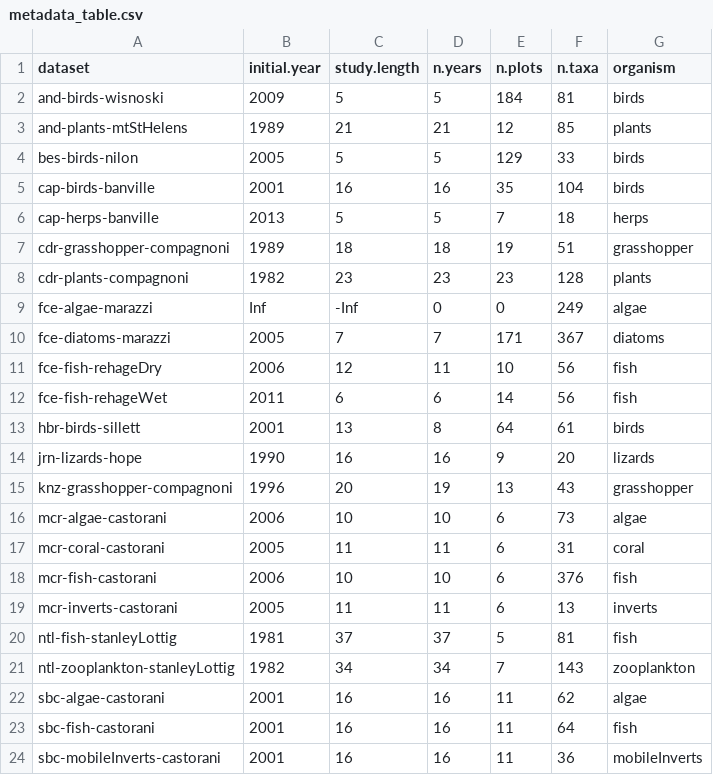
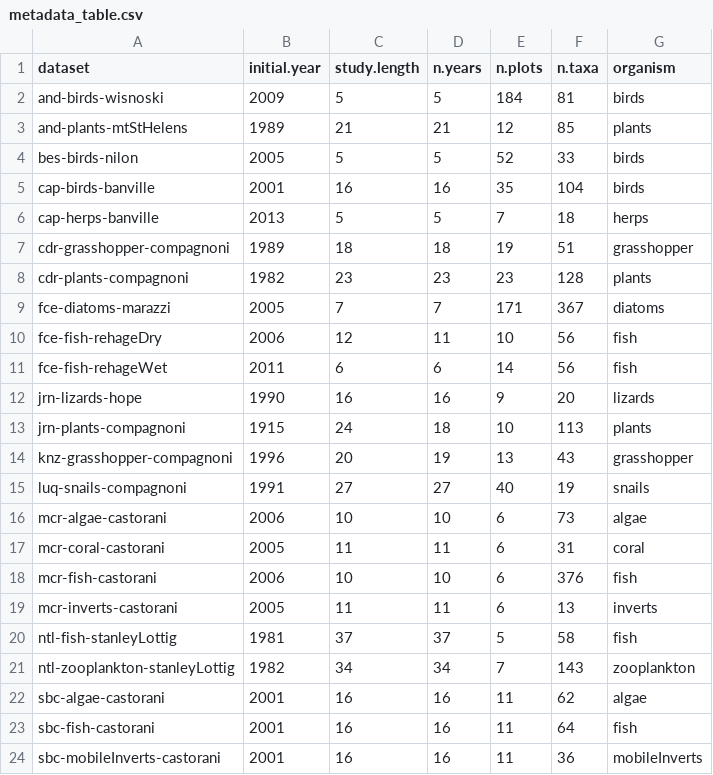
Before and after one commit to sokole/ltermetacommunities, a CSV file: MS3-Supp-Info/metadata_table.csv, drawn as a sheet; only a part is shown.

Commit message:
QA/QA luq-snails

```diff
--- a/MS3-Supp-Info/metadata_table.csv
+++ b/MS3-Supp-Info/metadata_table.csv
@@ -3,3 +3,3 @@
 "and-plants-mtStHelens",1989,21,21,12,85,"plants"
-"bes-birds-nilon",2005,5,5,129,33,"birds"
+"bes-birds-nilon",2005,5,5,52,33,"birds"
 "cap-birds-banville",2001,16,16,35,104,"birds"
@@ -8,3 +8,2 @@
 "cdr-plants-compagnoni",1982,23,23,23,128,"plants"
-"fce-algae-marazzi",Inf,-Inf,0,0,249,"algae"
 "fce-diatoms-marazzi",2005,7,7,171,367,"diatoms"
@@ -12,5 +11,6 @@
 "fce-fish-rehageWet",2011,6,6,14,56,"fish"
-"hbr-birds-sillett",2001,13,8,64,61,"birds"
 "jrn-lizards-hope",1990,16,16,9,20,"lizards"
+"jrn-plants-compagnoni",1915,24,18,10,113,"plants"
 "knz-grasshopper-compagnoni",1996,20,19,13,43,"grasshopper"
+"luq-snails-compagnoni",1991,27,27,40,19,"snails"
 "mcr-algae-castorani",2006,10,10,6,73,"algae"
@@ -19,3 +19,3 @@
 "mcr-inverts-castorani",2005,11,11,6,13,"inverts"
-"ntl-fish-stanleyLottig",1981,37,37,5,81,"fish"
+"ntl-fish-stanleyLottig",1981,37,37,5,58,"fish"
 "ntl-zooplankton-stanleyLottig",1982,34,34,7,143,"zooplankton"
```
Also changed, not shown: 11 other files.
